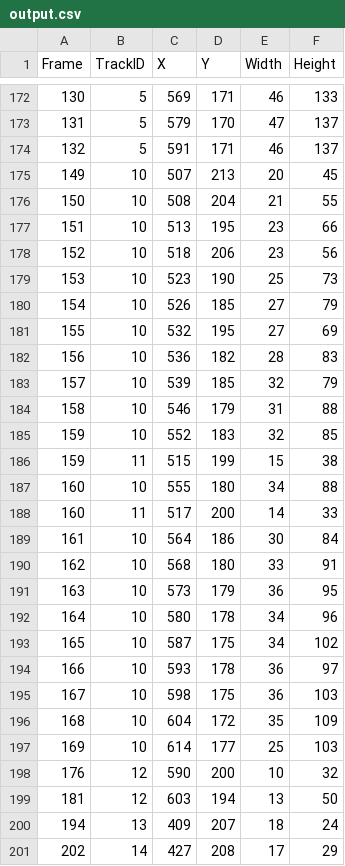
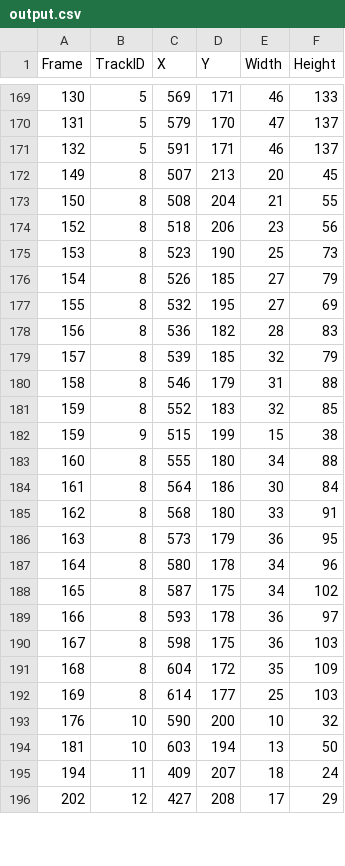
Before and after one commit to dhc-cs/Yolo-vs-Hog-Pedestrain-Tracking, a CSV file: yolo/output.csv, drawn as a sheet; only a part is shown, gaps mark what is left out; the diff covers the shown part only.

```diff
--- a/yolo/output.csv
+++ b/yolo/output.csv
@@ -174,28 +171,26 @@ Frame,TrackID,X,Y,Width,Height
 132,5,591,171,46,137
-149,10,507,213,20,45
-150,10,508,204,21,55
-151,10,513,195,23,66
-152,10,518,206,23,56
-153,10,523,190,25,73
-154,10,526,185,27,79
-155,10,532,195,27,69
-156,10,536,182,28,83
-157,10,539,185,32,79
-158,10,546,179,31,88
-159,10,552,183,32,85
-159,11,515,199,15,38
-160,10,555,180,34,88
-160,11,517,200,14,33
-161,10,564,186,30,84
-162,10,568,180,33,91
-163,10,573,179,36,95
-164,10,580,178,34,96
-165,10,587,175,34,102
-166,10,593,178,36,97
-167,10,598,175,36,103
-168,10,604,172,35,109
-169,10,614,177,25,103
-176,12,590,200,10,32
-181,12,603,194,13,50
-194,13,409,207,18,24
-202,14,427,208,17,29
+149,8,507,213,20,45
+150,8,508,204,21,55
+152,8,518,206,23,56
+153,8,523,190,25,73
+154,8,526,185,27,79
+155,8,532,195,27,69
+156,8,536,182,28,83
+157,8,539,185,32,79
+158,8,546,179,31,88
+159,8,552,183,32,85
+159,9,515,199,15,38
+160,8,555,180,34,88
+161,8,564,186,30,84
+162,8,568,180,33,91
+163,8,573,179,36,95
+164,8,580,178,34,96
+165,8,587,175,34,102
+166,8,593,178,36,97
+167,8,598,175,36,103
+168,8,604,172,35,109
+169,8,614,177,25,103
+176,10,590,200,10,32
+181,10,603,194,13,50
+194,11,409,207,18,24
+202,12,427,208,17,29
```
Also changed, not shown: 4 removed rows and 1 edited cell elsewhere in this file, 1 other file.
